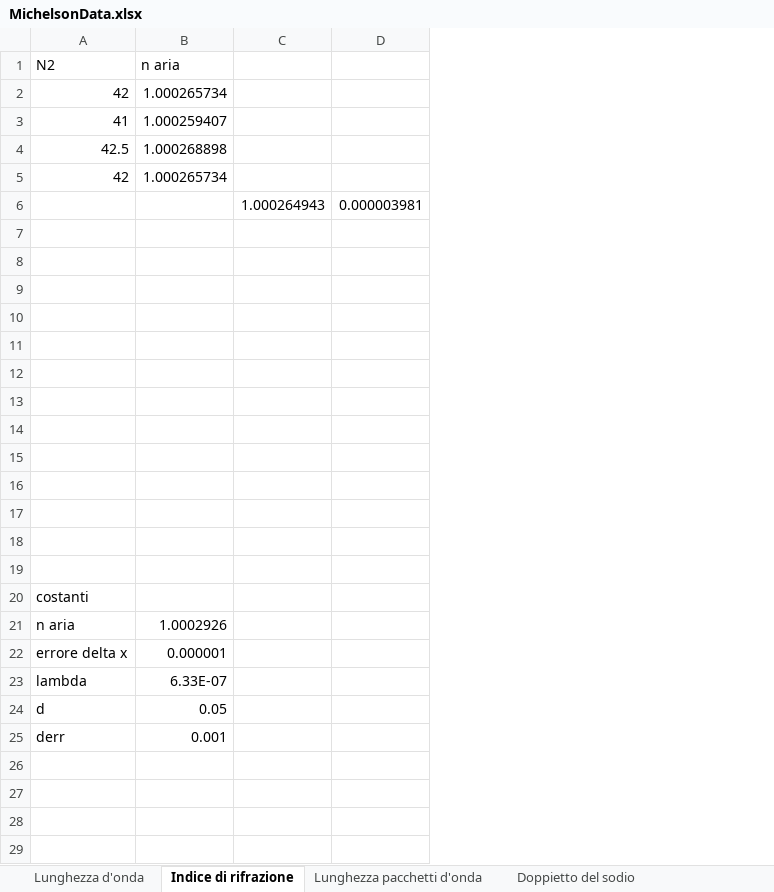
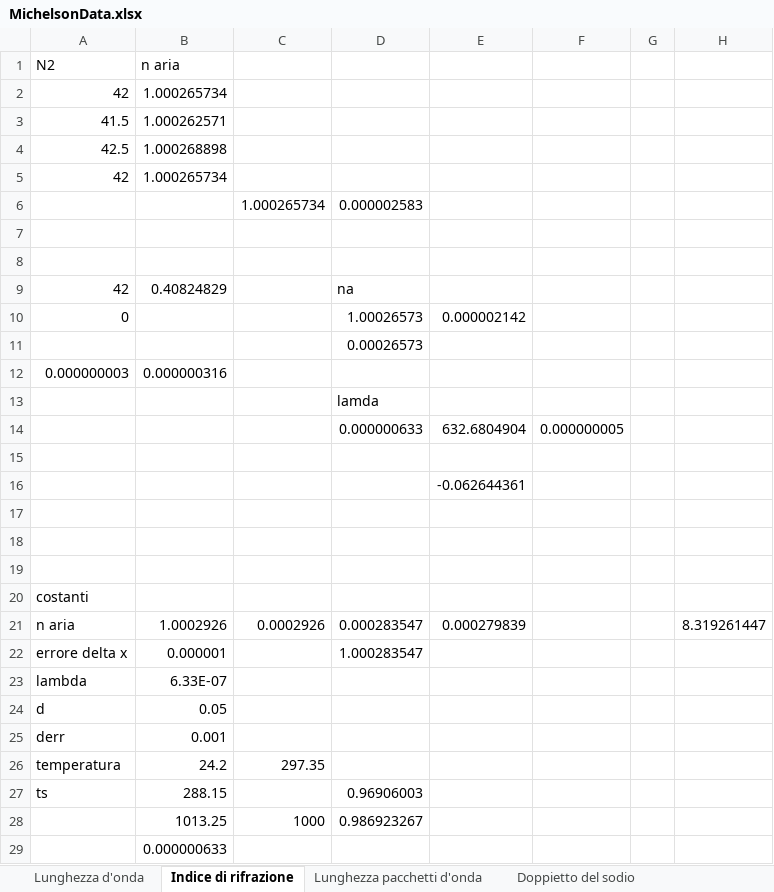
Before and after one commit to davep96/InterferometroMichelson, an Excel workbook: Data/MichelsonData.xlsx, sheet Indice di rifrazione, drawn as a sheet; values as stored, in another font and other column widths than the file's, no borders; removed rows and columns are numbered as before the commit, all else as after; the diff names each change by its address in the sheet, - before the commit and + after, or states it on an @@ line.

```diff
--- a/Data/MichelsonData.xlsx (sheet Indice di rifrazione)
+++ b/Data/MichelsonData.xlsx (sheet Indice di rifrazione)
-column C, row 6: 1.000264943
-column D, row 6: 0.000003981
+column C, row 6: 1.000265734; row 21: 0.0002926
+column D, row 6: 0.000002583; rows 11-22: 0.00026573 |  | lamda | 0.000000633 |  |  |  |  |  |  | 0.000283547 | 1.000283547
+column E, rows 14-21: 632.6804904 |  | -0.062644361 |  |  |  |  | 0.000279839
+column F, row 14: 0.000000005
+column G, empty
+column H, row 21: 8.319261447
-row 3: 41 | 1.000259407
+row 3: 41.5 | 1.000262571
+row 9: 42 | 0.40824829 |  | na
+row 10: 0 |  |  | 1.00026573 | 0.000002142
-row 12: (empty)
+row 12: 0.000000003 | 0.000000316
-row 11: (empty)
-row 12: (empty)
-row 14: (empty)
+row 14:  |  |  | 0.000000633 | 632.6804904 | 0.000000005
+row 26: temperatura | 24.2 | 297.35
+row 27: ts | 288.15 |  | 0.96906003
+row 28:  | 1013.25 | 1000 | 0.986923267
+row 29:  | 0.000000633
```
Also changed, not shown: sheet Lunghezza d'onda, sheet Doppietto del sodio, 5 other files.
